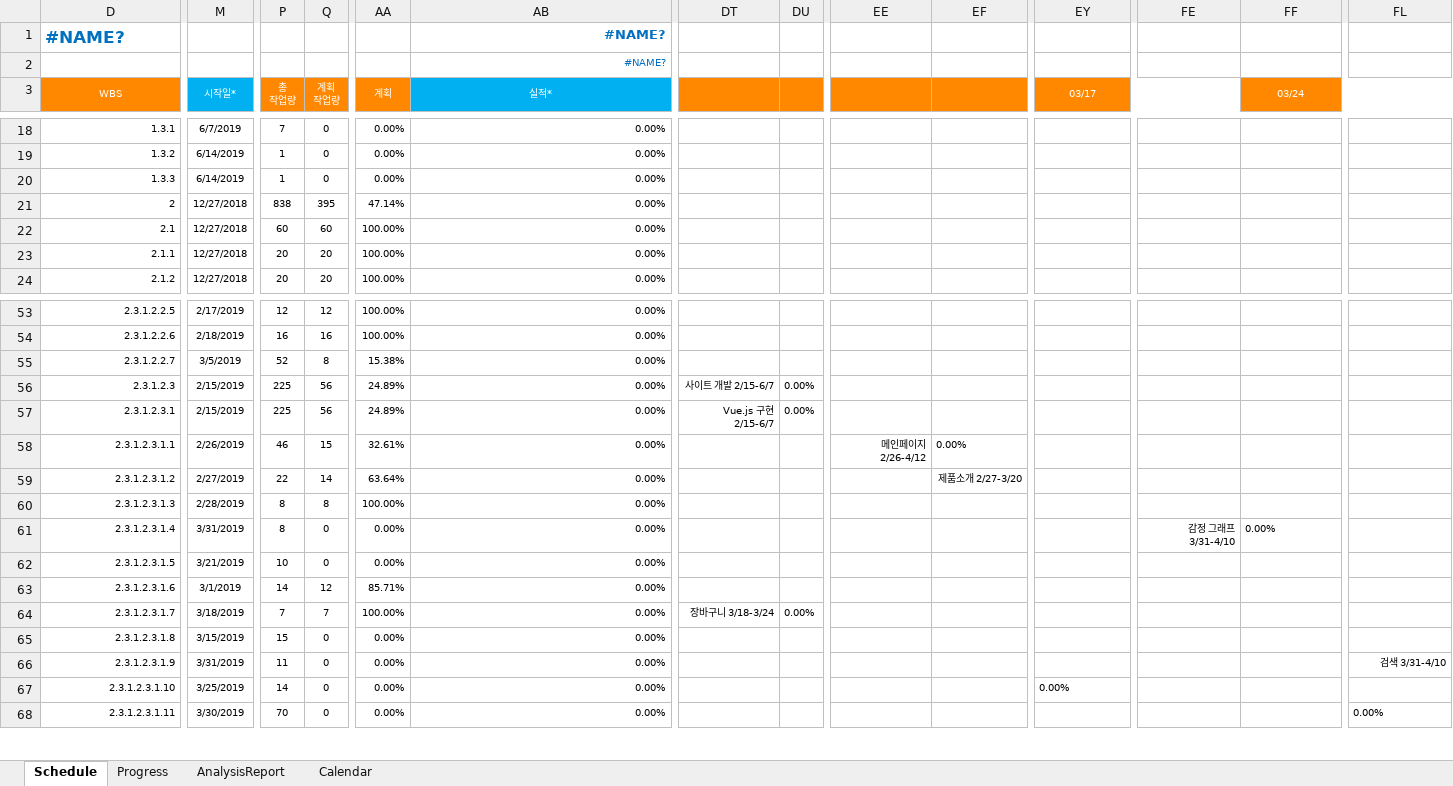
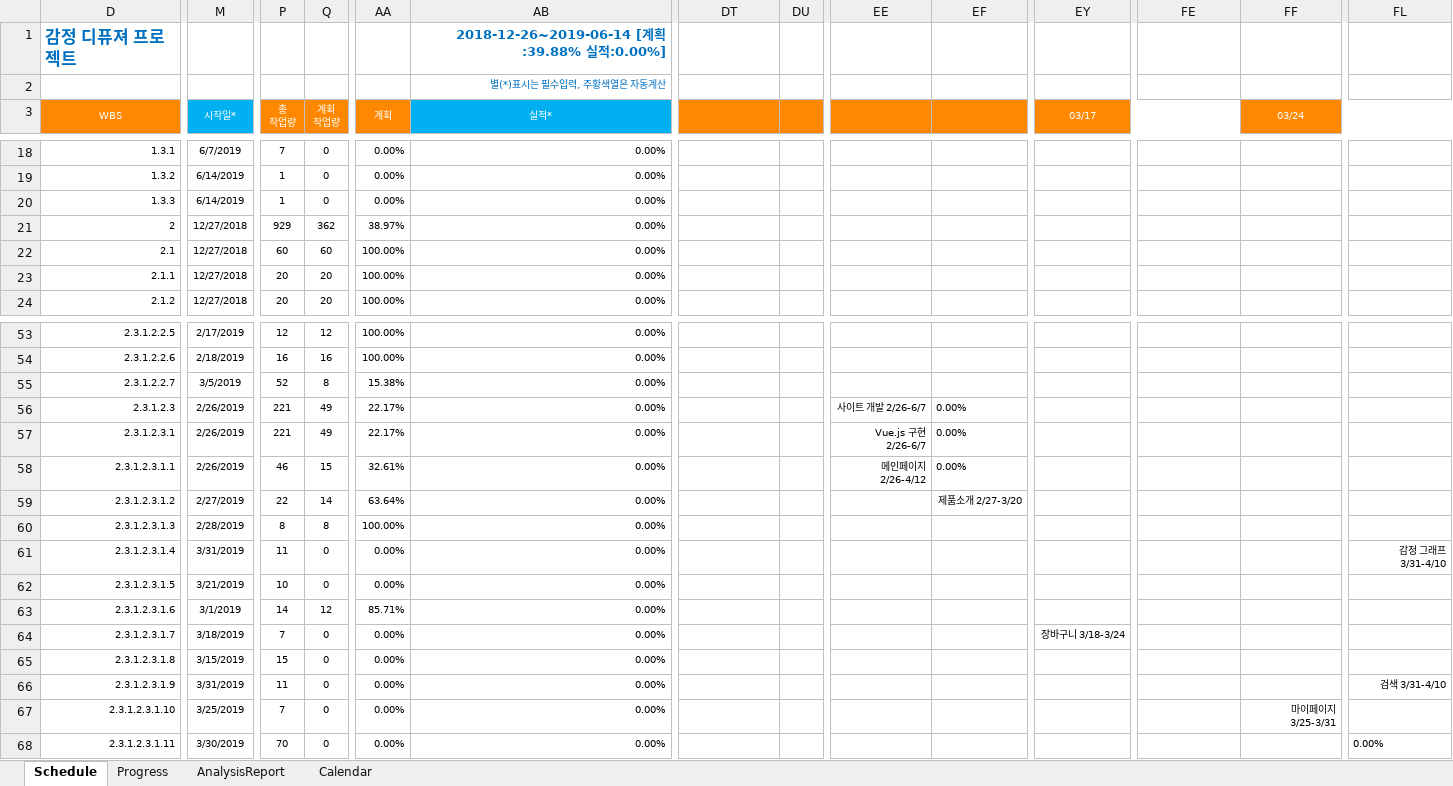
Before and after one commit to edicu2/Sentiment_Diffuser, an Excel workbook: documents/5. diffuser_간트차트/2019_03_12_diffuser_XLGantt_v1.1.0.xlsm, sheet Schedule, drawn as a sheet; only a part is shown, gaps mark what is left out; values as stored, in another font and other column widths than the file's, no borders; conditional formats not drawn; removed rows and columns are numbered as before the commit, all else as after; rows hold the shown columns only; the diff covers the shown part only; the diff names each change by its address in the sheet, - before the commit and + after, or states it on an @@ line.

Commit message:
Update document( Gantt )

```diff
--- a/documents/5. diffuser_간트차트/2019_03_12_diffuser_XLGantt_v1.1.0.xlsm (sheet Schedule)
+++ b/documents/5. diffuser_간트차트/2019_03_12_diffuser_XLGantt_v1.1.0.xlsm (sheet Schedule)
-row 1: #NAME? |  |  |  |  | #NAME?
+row 1: 감정 디퓨져 프로젝트 |  |  |  |  | 2018-12-26~2019-06-14 [계획:39.88% 실적:0.00%]
-AB2: #NAME?
+AB2: 별(*)표시는 필수입력, 주황색열은 자동계산
-P21: 838
+P21: 929
-Q21: 395
+Q21: 362
-AA21: 47.14%
+AA21: 38.97%
-M56:M57: 2/15/2019
+M56:M57: 2/26/2019
-P56:P57: 225
+P56:P57: 221
-Q56:Q57: 56
+Q56:Q57: 49
-AA56:AA57: 24.89%
+AA56:AA57: 22.17%
-DT56: 사이트 개발 2/15-6/7
+DT56: (empty)
-DU56:DU57: 0.00%
+DU56:DU57: (empty)
-EE56: (empty)
+EE56: 사이트 개발 2/26-6/7
-EF56:EF57: (empty)
+EF56:EF57: 0.00%
-DT57: Vue.js 구현 2/15-6/7
+DT57: (empty)
-EE57: (empty)
+EE57: Vue.js 구현 2/26-6/7
-P61: 8
+P61: 11
-FE61: 감정 그래프 3/31-4/10
+FE61: (empty)
-FF61: 0.00%
+FF61: (empty)
-FL61: (empty)
+FL61: 감정 그래프 3/31-4/10
-Q64: 7
+Q64: 0
-AA64: 100.00%
+AA64: 0.00%
-DT64: 장바구니 3/18-3/24
+DT64: (empty)
-DU64: 0.00%
+DU64: (empty)
-EY64: (empty)
+EY64: 장바구니 3/18-3/24
-P67: 14
+P67: 7
-EY67: 0.00%
+EY67: (empty)
-FF67: (empty)
+FF67: 마이페이지 3/25-3/31
```
Also changed, not shown: 71 edited cells elsewhere in this sheet, sheet Progress, hidden cells.
